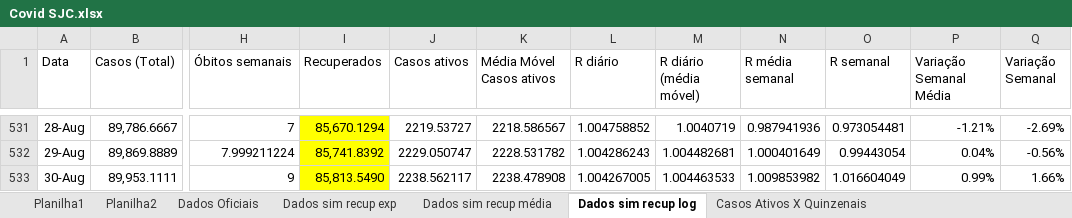
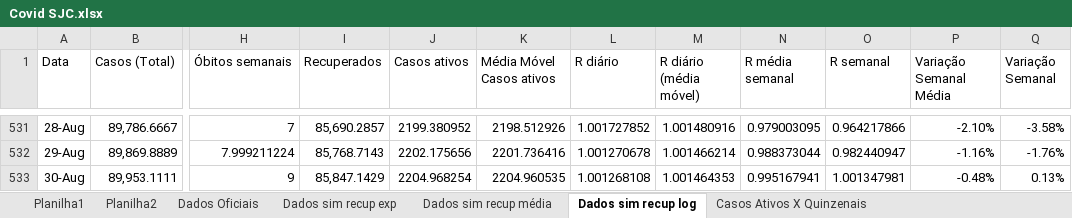
Before and after one commit to celsorosajr/Covid-SJC, an Excel workbook: Covid SJC.xlsx, sheet Dados sim recup log, drawn as a sheet; only a part is shown, gaps mark what is left out; values as stored, in another font and other column widths than the file's, no borders; charts and pictures not drawn; the diff covers the shown part only; the diff names each change by its address in the sheet, - before the commit and + after, or states it on an @@ line.

```diff
--- a/Covid SJC.xlsx (sheet Dados sim recup log)
+++ b/Covid SJC.xlsx (sheet Dados sim recup log)
-I531:I533 fill: #FFFF00
+I531:I533 fill: none
-I531 (Recuperados): 85,670.1294
+I531 (Recuperados): 85,690.2857
-J531 (Casos ativos): 2219.53727
+J531 (Casos ativos): 2199.380952
-K531 (Média Móvel Casos ativos): 2218.586567
+K531 (Média Móvel Casos ativos): 2198.512926
-L531 (R diário): 1.004758852
+L531 (R diário): 1.001727852
-M531 (R diário (média móvel)): 1.0040719
+M531 (R diário (média móvel)): 1.001480916
-N531 (R média semanal): 0.987941936
+N531 (R média semanal): 0.979003095
-O531 (R semanal): 0.973054481
+O531 (R semanal): 0.964217866
-P531 (Variação Semanal Média): -1.21%
+P531 (Variação Semanal Média): -2.10%
-Q531 (Variação Semanal): -2.69%
+Q531 (Variação Semanal): -3.58%
-I532 (Recuperados): 85,741.8392
+I532 (Recuperados): 85,768.7143
-J532 (Casos ativos): 2229.050747
+J532 (Casos ativos): 2202.175656
-K532 (Média Móvel Casos ativos): 2228.531782
+K532 (Média Móvel Casos ativos): 2201.736416
-L532 (R diário): 1.004286243
+L532 (R diário): 1.001270678
-M532 (R diário (média móvel)): 1.004482681
+M532 (R diário (média móvel)): 1.001466214
-N532 (R média semanal): 1.000401649
+N532 (R média semanal): 0.988373044
-O532 (R semanal): 0.99443054
+O532 (R semanal): 0.982440947
-P532 (Variação Semanal Média): 0.04%
+P532 (Variação Semanal Média): -1.16%
-Q532 (Variação Semanal): -0.56%
+Q532 (Variação Semanal): -1.76%
-I533 (Recuperados): 85,813.5490
+I533 (Recuperados): 85,847.1429
-J533 (Casos ativos): 2238.562117
+J533 (Casos ativos): 2204.968254
-K533 (Média Móvel Casos ativos): 2238.478908
+K533 (Média Móvel Casos ativos): 2204.960535
-L533 (R diário): 1.004267005
+L533 (R diário): 1.001268108
-M533 (R diário (média móvel)): 1.004463533
+M533 (R diário (média móvel)): 1.001464353
-N533 (R média semanal): 1.009853982
+N533 (R média semanal): 0.995167941
-O533 (R semanal): 1.016604049
+O533 (R semanal): 1.001347981
-P533 (Variação Semanal Média): 0.99%
+P533 (Variação Semanal Média): -0.48%
-Q533 (Variação Semanal): 1.66%
+Q533 (Variação Semanal): 0.13%
```
Also changed, not shown: 5 added rows, 2 removed rows, 70 edited cells and cell formats elsewhere in this sheet, charts or pictures.
